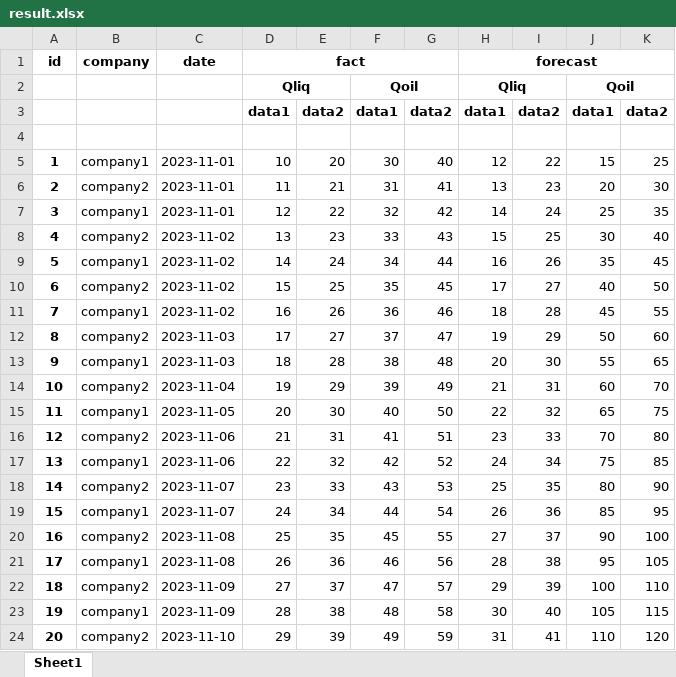
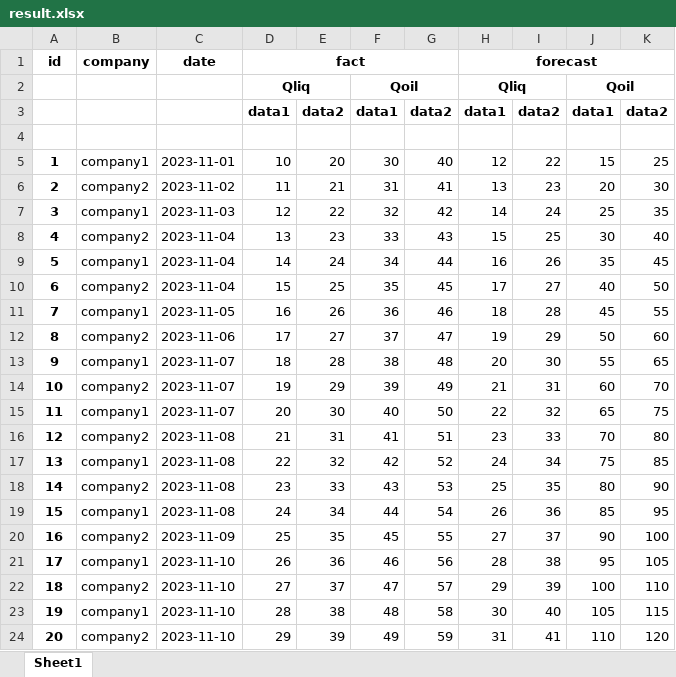
Before and after one commit to yavorich/DFAMediaTest, an Excel workbook: data/result.xlsx, sheet Sheet1, drawn as a sheet; values as stored, in another font and other column widths than the file's, no borders; the diff names each change by its address in the sheet, - before the commit and + after, or states it on an @@ line.

```diff
--- a/data/result.xlsx (sheet Sheet1)
+++ b/data/result.xlsx (sheet Sheet1)
-C6: 2023-11-01
+C6: 2023-11-02
-C7: 2023-11-01
+C7: 2023-11-03
-C8:C10: 2023-11-02
+C8:C10: 2023-11-04
-C11: 2023-11-02
+C11: 2023-11-05
-C12: 2023-11-03
+C12: 2023-11-06
-C13: 2023-11-03
+C13: 2023-11-07
-C14: 2023-11-04
+C14: 2023-11-07
-C15: 2023-11-05
+C15: 2023-11-07
-C16:C17: 2023-11-06
+C16:C17: 2023-11-08
-C18:C19: 2023-11-07
+C18:C19: 2023-11-08
-C20: 2023-11-08
+C20: 2023-11-09
-C21: 2023-11-08
+C21: 2023-11-10
-C22:C23: 2023-11-09
+C22:C23: 2023-11-10
```
Also changed, not shown: 4 other files.
